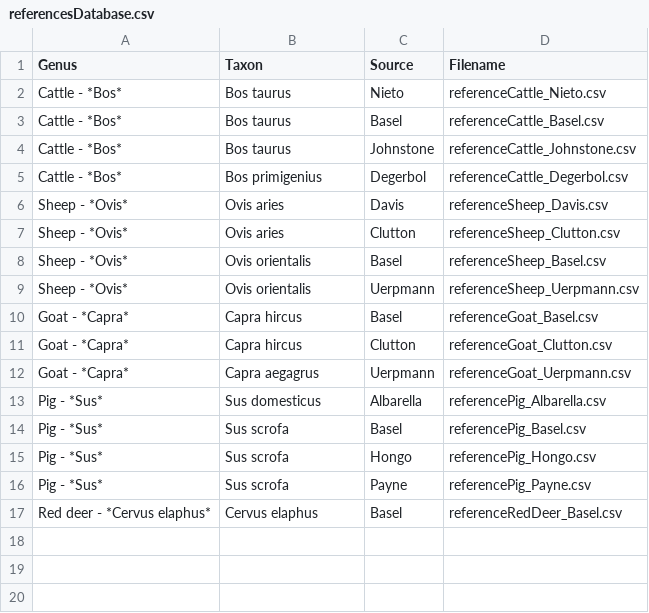
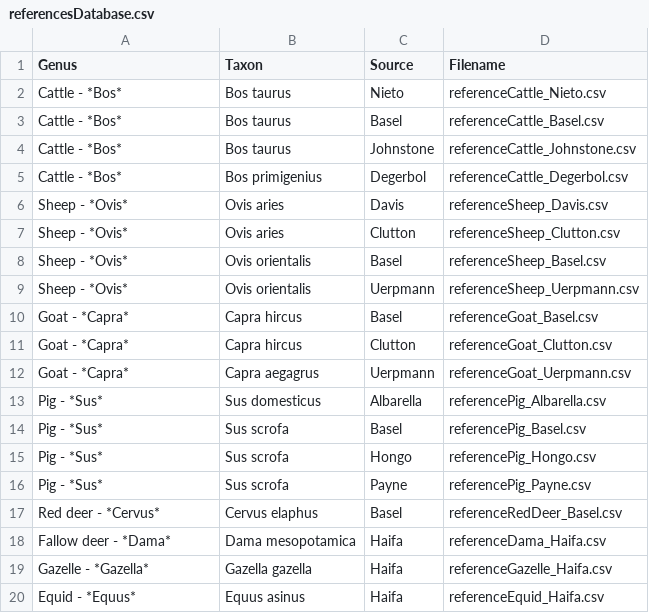
Before and after one commit to josempozo/zoolog, a CSV file: inst/extdata/referencesDatabase.csv, drawn as a sheet.

Commit message:
Added 3 new references (Haifa) for Dama, Equid, and Gazelle. Completed thesauri with new taxa, elements and measurements included in the new references, and also some measurements missing from previous references.

```diff
--- a/inst/extdata/referencesDatabase.csv
+++ b/inst/extdata/referencesDatabase.csv
@@ -16,2 +16,5 @@ Pig - *Sus*;Sus scrofa;Hongo;referencePig_Hongo.csv
 Pig - *Sus*;Sus scrofa;Payne;referencePig_Payne.csv
-Red deer - *Cervus elaphus*;Cervus elaphus;Basel;referenceRedDeer_Basel.csv
+Red deer - *Cervus*;Cervus elaphus;Basel;referenceRedDeer_Basel.csv
+Fallow deer - *Dama*;Dama mesopotamica;Haifa;referenceDama_Haifa.csv
+Gazelle - *Gazella*;Gazella gazella;Haifa;referenceGazelle_Haifa.csv
+Equid - *Equus*;Equus asinus;Haifa;referenceEquid_Haifa.csv
```
Also changed, not shown: inst/extdata/elementThesaurus.csv, inst/extdata/measureThesaurus.csv, 15 other files.
